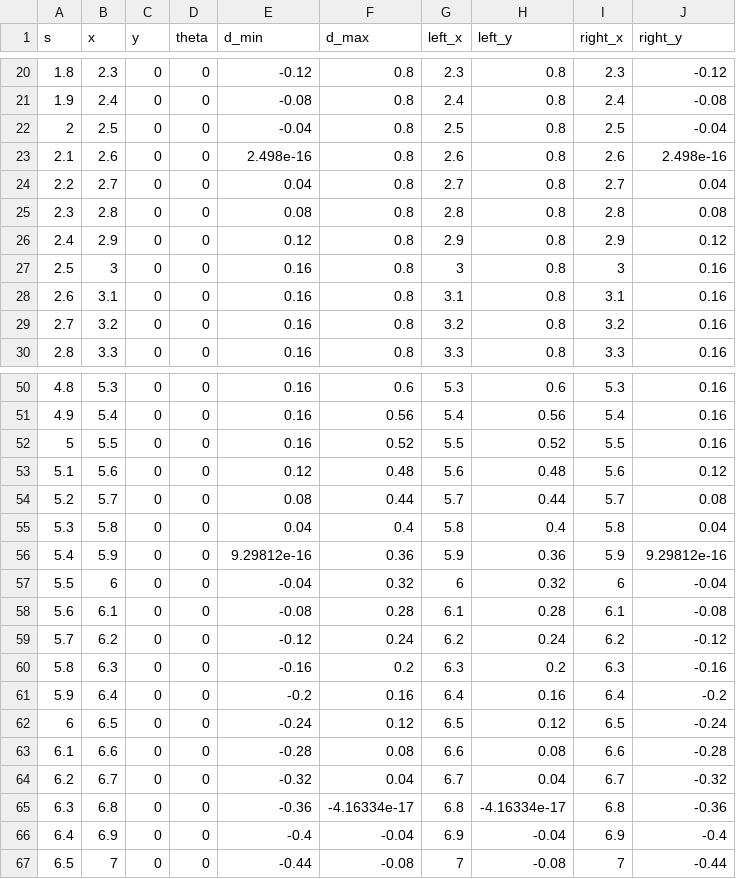
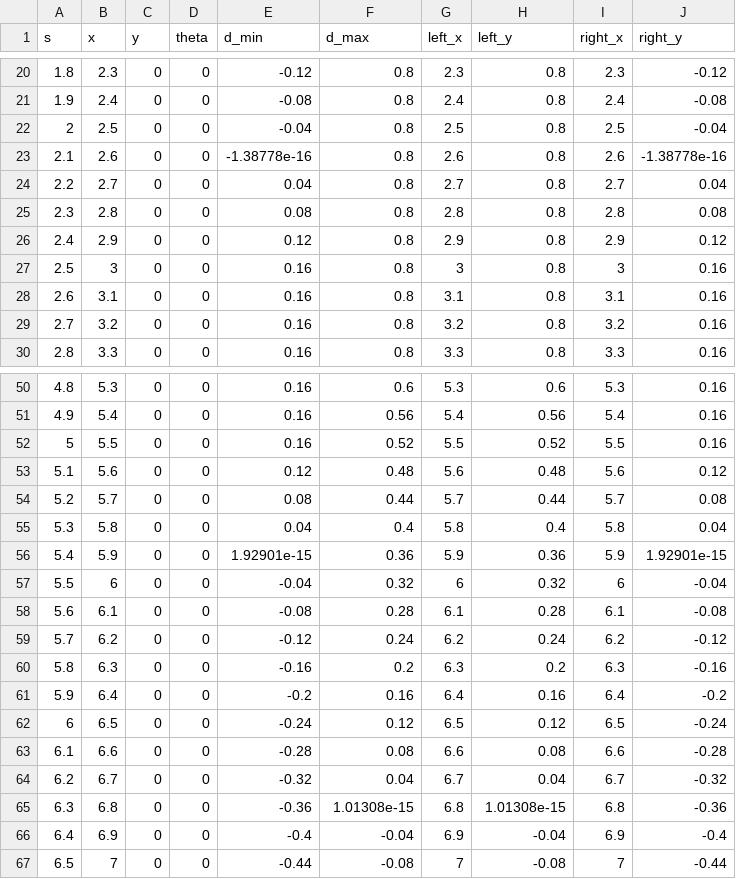
Before and after one commit to Alcatrazee/nav2_mpc_controller, a CSV file: corridor_costmap_data.csv, drawn as a sheet; only a part is shown, gaps mark what is left out; the diff covers the shown part only.

```diff
--- a/corridor_costmap_data.csv
+++ b/corridor_costmap_data.csv
@@ -22,3 +22,3 @@ s,x,y,theta,d_min,d_max,left_x,left_y,right_x,right_y
 2,2.5,0,0,-0.04,0.8,2.5,0.8,2.5,-0.04
-2.1,2.6,0,0,2.498e-16,0.8,2.6,0.8,2.6,2.498e-16
+2.1,2.6,0,0,-1.38778e-16,0.8,2.6,0.8,2.6,-1.38778e-16
 2.2,2.7,0,0,0.04,0.8,2.7,0.8,2.7,0.04
@@ -55,3 +55,3 @@ s,x,y,theta,d_min,d_max,left_x,left_y,right_x,right_y
 5.3,5.8,0,0,0.04,0.4,5.8,0.4,5.8,0.04
-5.4,5.9,0,0,9.29812e-16,0.36,5.9,0.36,5.9,9.29812e-16
+5.4,5.9,0,0,1.92901e-15,0.36,5.9,0.36,5.9,1.92901e-15
 5.5,6,0,0,-0.04,0.32,6,0.32,6,-0.04
@@ -64,3 +64,3 @@ s,x,y,theta,d_min,d_max,left_x,left_y,right_x,right_y
 6.2,6.7,0,0,-0.32,0.04,6.7,0.04,6.7,-0.32
-6.3,6.8,0,0,-0.36,-4.16334e-17,6.8,-4.16334e-17,6.8,-0.36
+6.3,6.8,0,0,-0.36,1.01308e-15,6.8,1.01308e-15,6.8,-0.36
 6.4,6.9,0,0,-0.4,-0.04,6.9,-0.04,6.9,-0.4
```
Also changed, not shown: 46 edited cells elsewhere in this file, 4 other files.
